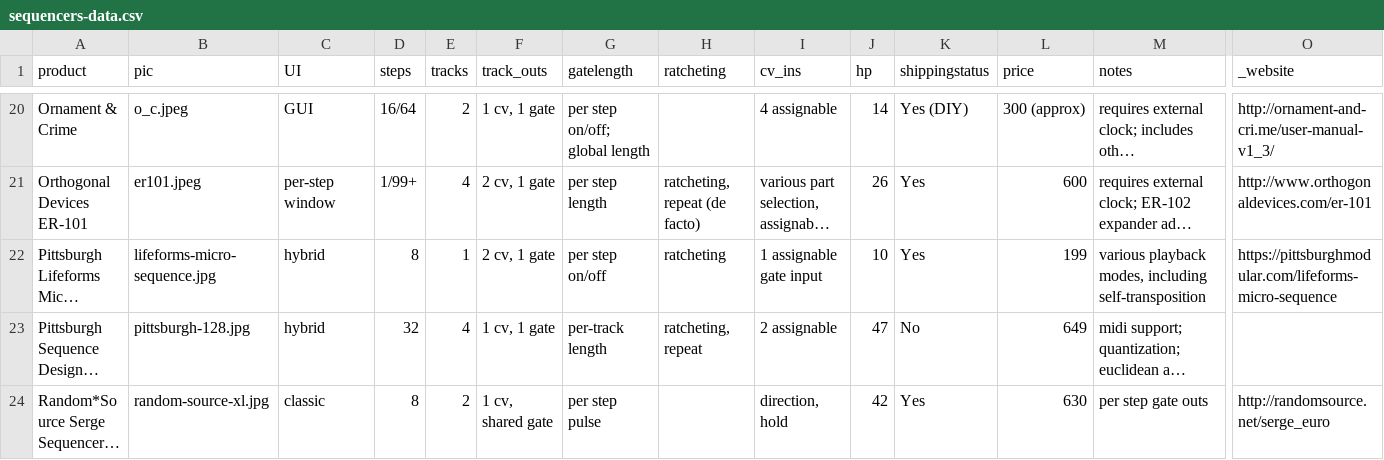
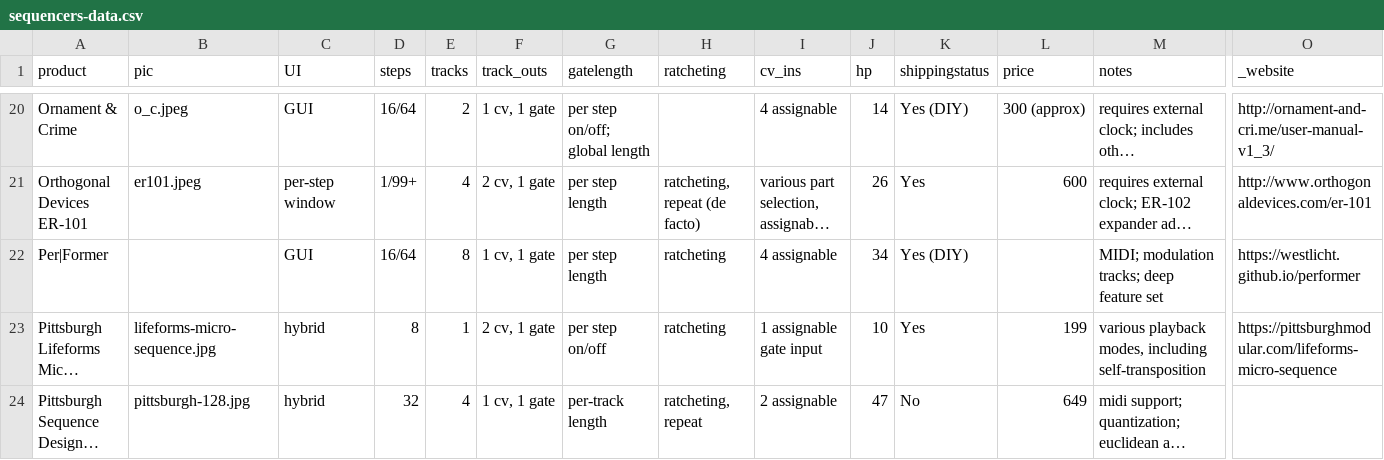
Before and after one commit to mdoudoroff/doudoroff.com, a CSV file: sequencers/sequencers-data.csv, drawn as a sheet; only a part is shown, gaps mark what is left out; the shorter side is filled out with more unchanged rows; long unchanged cells end in …; rows hold the shown columns only; the diff names each change by its address in the sheet, - before the commit and + after, or states it on an @@ line.

Commit message:
per|former

```diff
--- a/sequencers/sequencers-data.csv
+++ b/sequencers/sequencers-data.csv
+row 22: Per|Former |  | GUI | 16/64 | 8 | 1 cv, 1 gate | per step length | ratcheting | 4 assignable | 34 | Yes (DIY) |  | MIDI; modulation tracks; deep feature set | https://westlicht.github.io/performer
```
Also changed, not shown: 3 other files.
